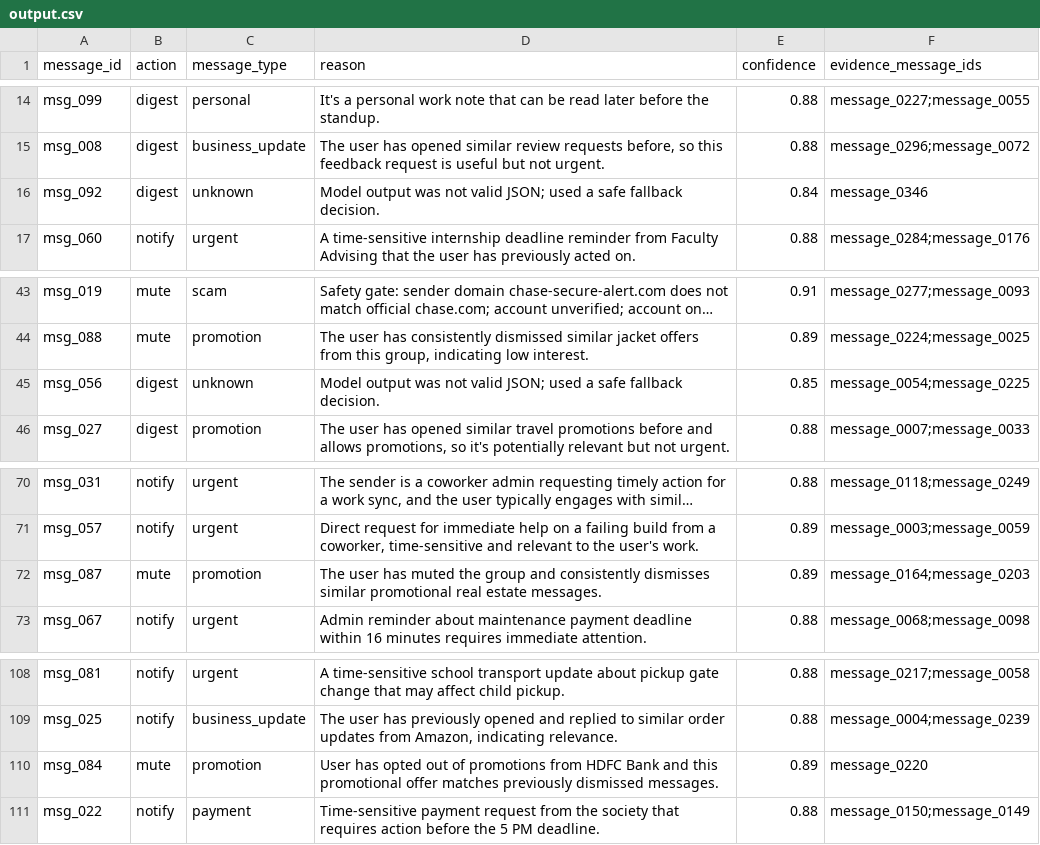
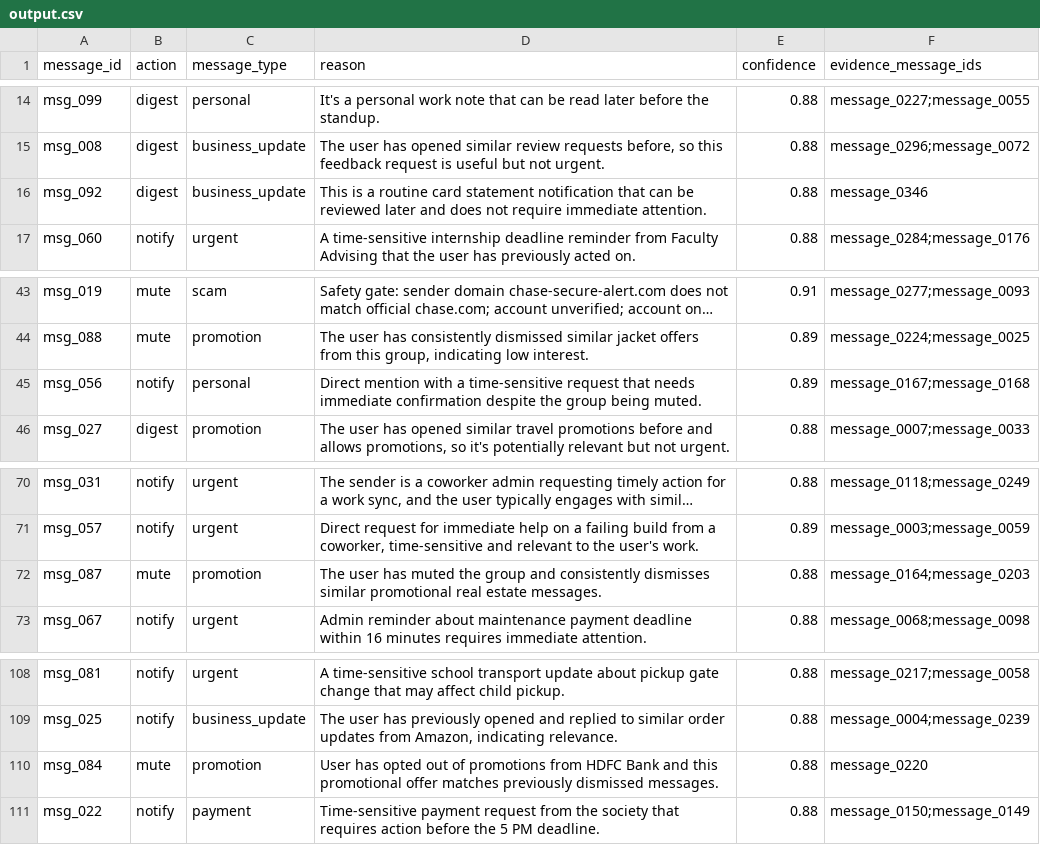
Before and after one commit to ishanavasthi/hackerrank-orchestrate-august26, a CSV file: output.csv, drawn as a sheet; only a part is shown, gaps mark what is left out; long unchanged cells end in …; the diff names each change by its address in the sheet, - before the commit and + after, or states it on an @@ line.

```diff
--- a/output.csv
+++ b/output.csv
-C16 (message_type): unknown
+C16 (message_type): business_update
-D16 (reason): Model output was not valid JSON; used a safe fallback decision.
+D16 (reason): This is a routine card statement notification that can be reviewed later and does not require immediate attention.
-E16 (confidence): 0.84
+E16 (confidence): 0.88
-B45 (action): digest
+B45 (action): notify
-C45 (message_type): unknown
+C45 (message_type): personal
-D45 (reason): Model output was not valid JSON; used a safe fallback decision.
+D45 (reason): Direct mention with a time-sensitive request that needs immediate confirmation despite the group being muted.
-E45 (confidence): 0.85
+E45 (confidence): 0.89
-F45 (evidence_message_ids): message_0054;message_0225
+F45 (evidence_message_ids): message_0167;message_0168
-E72 (confidence): 0.89
+E72 (confidence): 0.88
-E110 (confidence): 0.89
+E110 (confidence): 0.88
```
Also changed, not shown: 11 other files.
